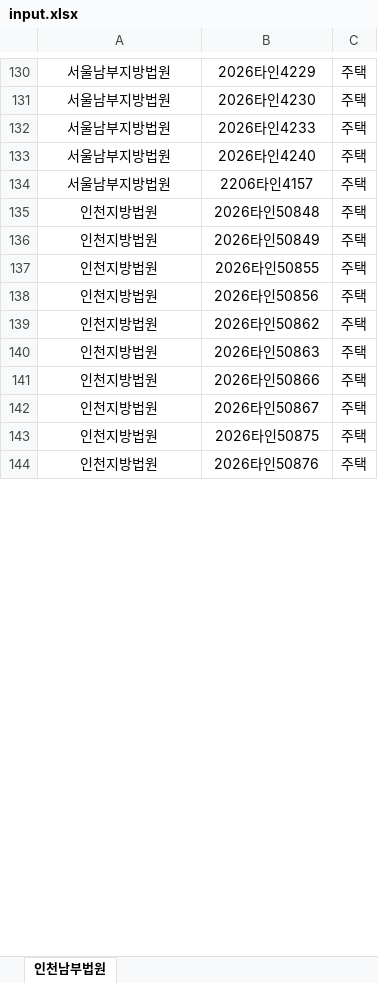
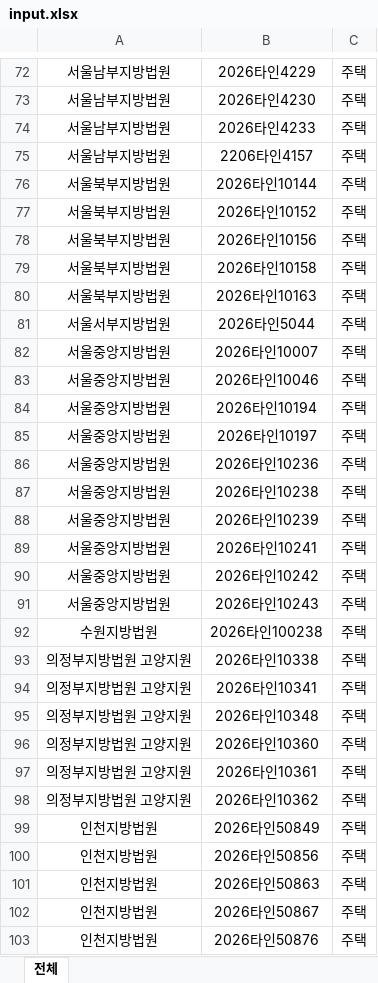
Before and after one commit to newwonwoo/sellingpoint, an Excel workbook: court-search/input.xlsx, sheet 전체, drawn as a sheet; only a part is shown, gaps mark what is left out; values as stored, in another font and other column widths than the file's, no borders; removed rows and columns are numbered as before the commit, all else as after; the diff covers the shown part only; the diff names each change by its address in the sheet, - before the commit and + after, or states it on an @@ line.

```diff
--- a/court-search/input.xlsx (sheet 전체)
+++ b/court-search/input.xlsx (sheet 전체)
-sheet tab: 인천남부법원
+sheet tab: 전체
-row 133: 서울남부지방법원 | 2026타인4240 | 주택
+row 76: 서울북부지방법원 | 2026타인10144 | 주택
+row 77: 서울북부지방법원 | 2026타인10152 | 주택
+row 78: 서울북부지방법원 | 2026타인10156 | 주택
+row 79: 서울북부지방법원 | 2026타인10158 | 주택
+row 80: 서울북부지방법원 | 2026타인10163 | 주택
-A81: 인천지방법원
+A81: 서울서부지방법원
-B81: 2026타인50848
+B81: 2026타인5044
+row 82: 서울중앙지방법원 | 2026타인10007 | 주택
+row 83: 서울중앙지방법원 | 2026타인10046 | 주택
+row 84: 서울중앙지방법원 | 2026타인10194 | 주택
+row 85: 서울중앙지방법원 | 2026타인10197 | 주택
+row 86: 서울중앙지방법원 | 2026타인10236 | 주택
+row 87: 서울중앙지방법원 | 2026타인10238 | 주택
+row 88: 서울중앙지방법원 | 2026타인10239 | 주택
+row 89: 서울중앙지방법원 | 2026타인10241 | 주택
+row 90: 서울중앙지방법원 | 2026타인10242 | 주택
+row 91: 서울중앙지방법원 | 2026타인10243 | 주택
+row 92: 수원지방법원 | 2026타인100238 | 주택
+row 93: 의정부지방법원 고양지원 | 2026타인10338 | 주택
+row 94: 의정부지방법원 고양지원 | 2026타인10341 | 주택
+row 95: 의정부지방법원 고양지원 | 2026타인10348 | 주택
+row 96: 의정부지방법원 고양지원 | 2026타인10360 | 주택
+row 97: 의정부지방법원 고양지원 | 2026타인10361 | 주택
+row 98: 의정부지방법원 고양지원 | 2026타인10362 | 주택
-row 137: 인천지방법원 | 2026타인50855 | 주택
-row 139: 인천지방법원 | 2026타인50862 | 주택
-row 141: 인천지방법원 | 2026타인50866 | 주택
-row 143: 인천지방법원 | 2026타인50875 | 주택
```
Also changed, not shown: 13 added rows and 61 removed rows elsewhere in this sheet.
